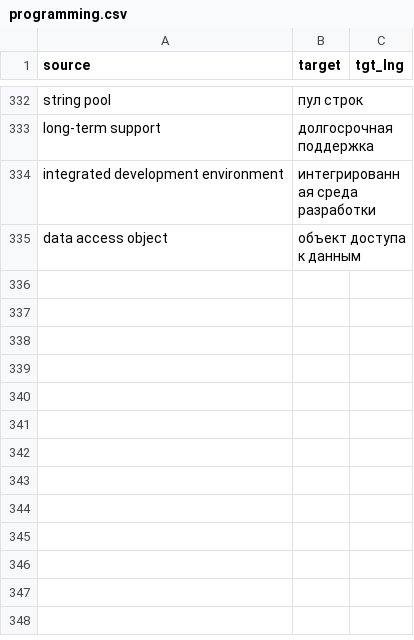
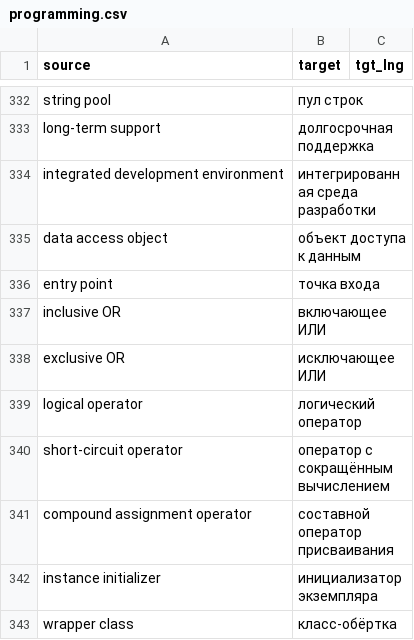
Before and after one commit to DarkDragon3333/book_translate, a CSV file: config/glossary/programming.csv, drawn as a sheet; only a part is shown, gaps mark what is left out; the diff names each change by its address in the sheet, - before the commit and + after, or states it on an @@ line.

```diff
--- a/config/glossary/programming.csv
+++ b/config/glossary/programming.csv
+row 336: entry point | точка входа
+row 337: inclusive OR | включающее ИЛИ
+row 338: exclusive OR | исключающее ИЛИ
+row 339: logical operator | логический оператор
+row 340: short-circuit operator | оператор с сокращённым вычислением
+row 341: compound assignment operator | составной оператор присваивания
+row 342: instance initializer | инициализатор экземпляра
+row 343: wrapper class | класс-обёртка
```
Also changed, not shown: 11 other files.
